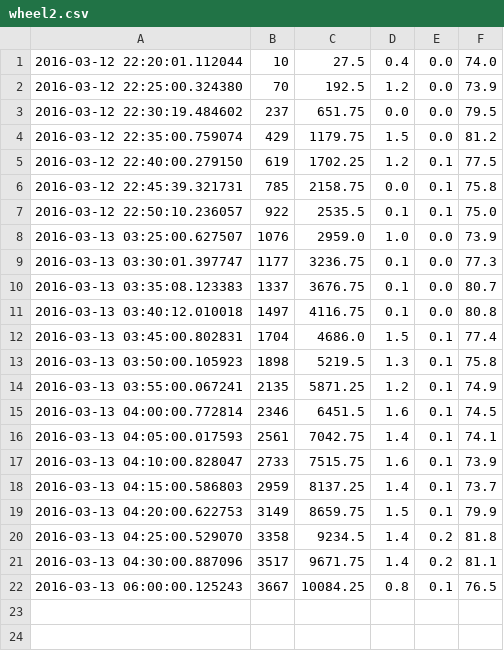
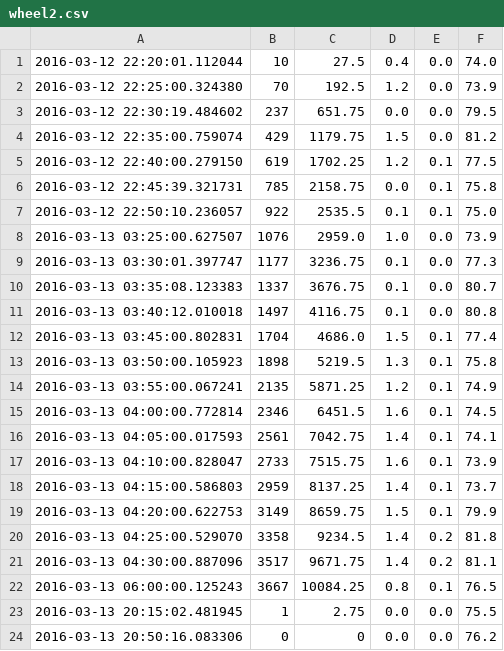
Before and after one commit to dmurtari/Hedgehog-Health, a CSV file: wheel2.csv, drawn as a sheet; the diff names each change by its address in the sheet, - before the commit and + after, or states it on an @@ line.

```diff
--- a/wheel2.csv
+++ b/wheel2.csv
+row 23: 2016-03-13 20:15:02.481945 | 1 | 2.75 | 0.0 | 0.0 | 75.5
+row 24: 2016-03-13 20:50:16.083306 | 0 | 0 | 0.0 | 0.0 | 76.2
```
Also changed, not shown: 2 other files.
